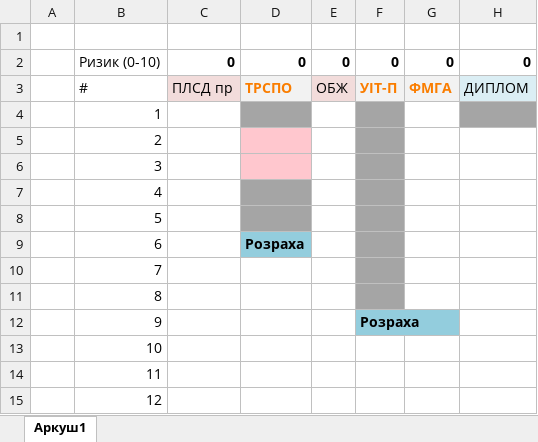
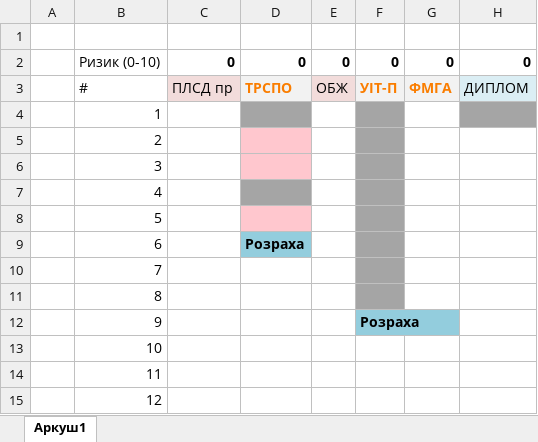
Before and after one commit to IraVolkoshevych/kn_47, an Excel workbook: 2 семестр/Plan.xlsx, sheet Аркуш1, drawn as a sheet; only a part is shown; values as stored, in another font and other column widths than the file's, no borders; the diff names each change by its address in the sheet, - before the commit and + after, or states it on an @@ line.

```diff
--- a/2 семестр/Plan.xlsx (sheet Аркуш1)
+++ b/2 семестр/Plan.xlsx (sheet Аркуш1)
-D8 fill: #A5A5A5
+D8 fill: #FFC7CE
```
Also changed, not shown: 1 other file.
